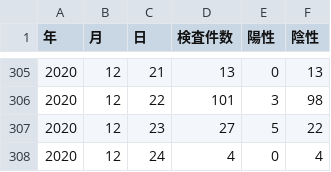
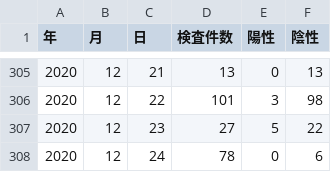
Before and after one commit to tottori-covid19/covid19, a CSV file: tool/downloads/tottori/inspection.csv, drawn as a sheet; only a part is shown, gaps mark what is left out.

Commit message:
update-data

```diff
--- a/tool/downloads/tottori/inspection.csv
+++ b/tool/downloads/tottori/inspection.csv
@@ -307,2 +307,2 @@
 2020,12,23,27,5,22
-2020,12,24,4,0,4
+2020,12,24,78,0,6
```
Also changed, not shown: 1 other file.
